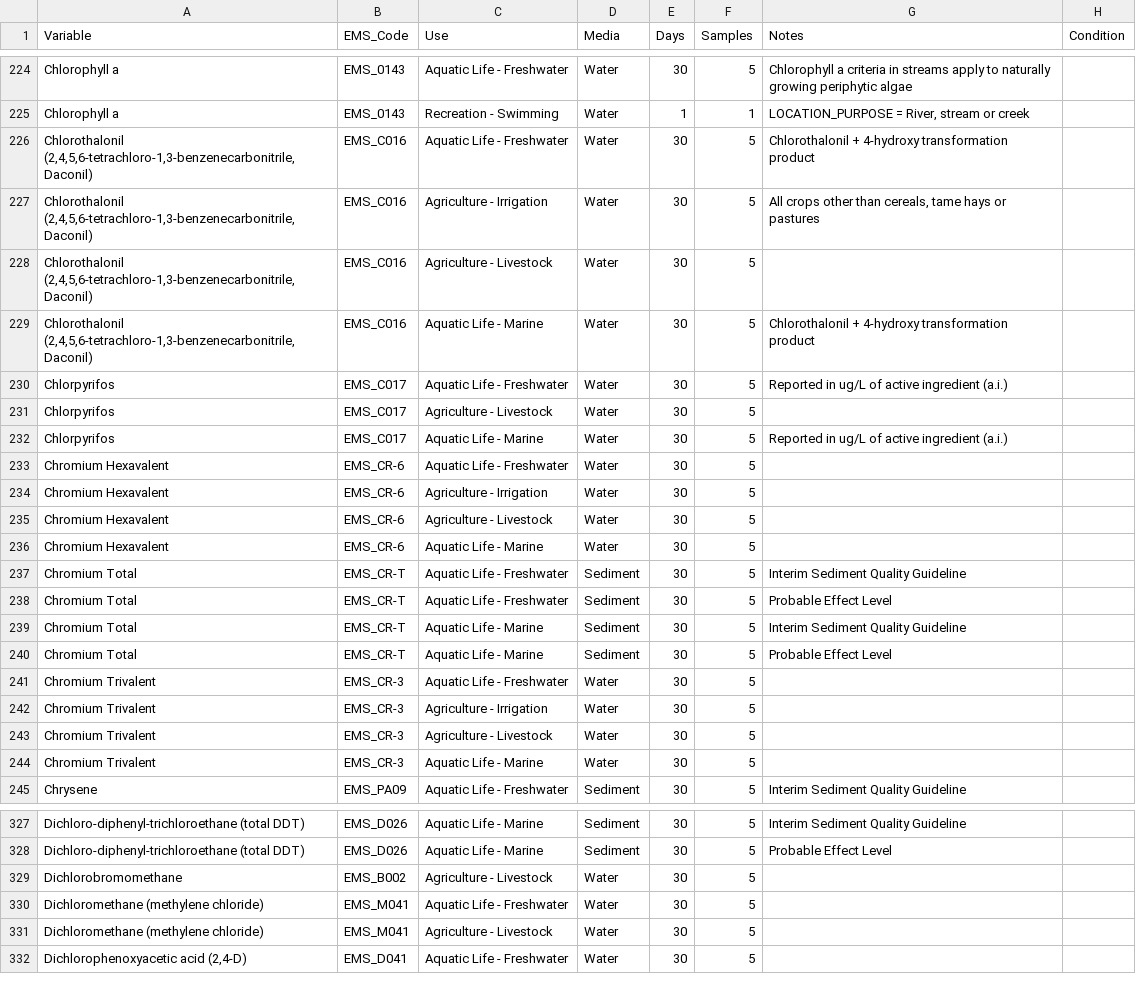
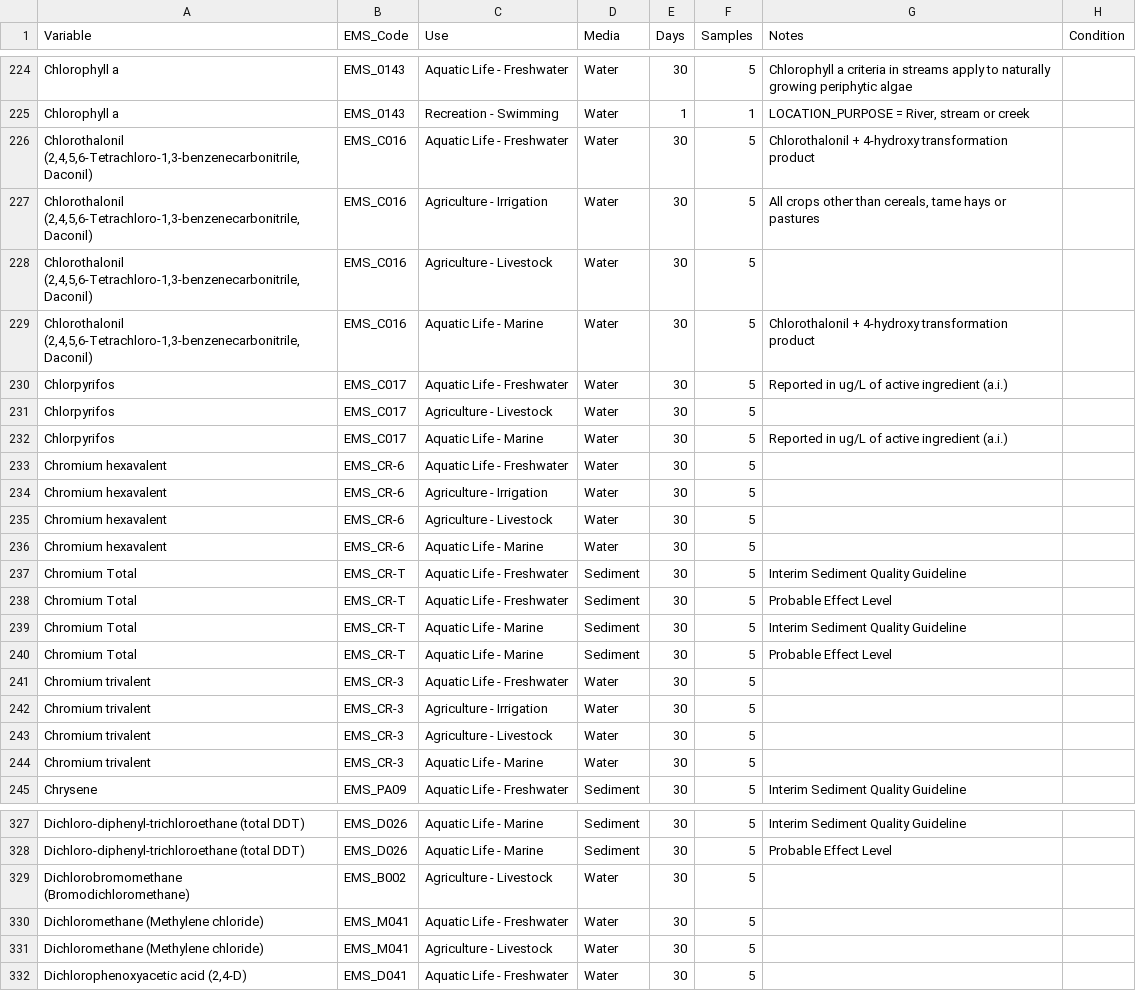
Before and after one commit to bcgov/wqg_data, a CSV file: all_wqgs.csv, drawn as a sheet; only a part is shown, gaps mark what is left out; the diff covers the shown part only; the diff names each change by its address in the sheet, - before the commit and + after, or states it on an @@ line.

```diff
--- a/all_wqgs.csv
+++ b/all_wqgs.csv
-A226:A229 (Variable): Chlorothalonil (2,4,5,6-tetrachloro-1,3-benzenecarbonitrile, Daconil)
+A226:A229 (Variable): Chlorothalonil (2,4,5,6-Tetrachloro-1,3-benzenecarbonitrile, Daconil)
-A233:A236 (Variable): Chromium Hexavalent
+A233:A236 (Variable): Chromium hexavalent
-A241:A244 (Variable): Chromium Trivalent
+A241:A244 (Variable): Chromium trivalent
-A329 (Variable): Dichlorobromomethane
+A329 (Variable): Dichlorobromomethane (Bromodichloromethane)
-A330:A331 (Variable): Dichloromethane (methylene chloride)
+A330:A331 (Variable): Dichloromethane (Methylene chloride)
```
Also changed, not shown: 63 edited cells elsewhere in this file.
